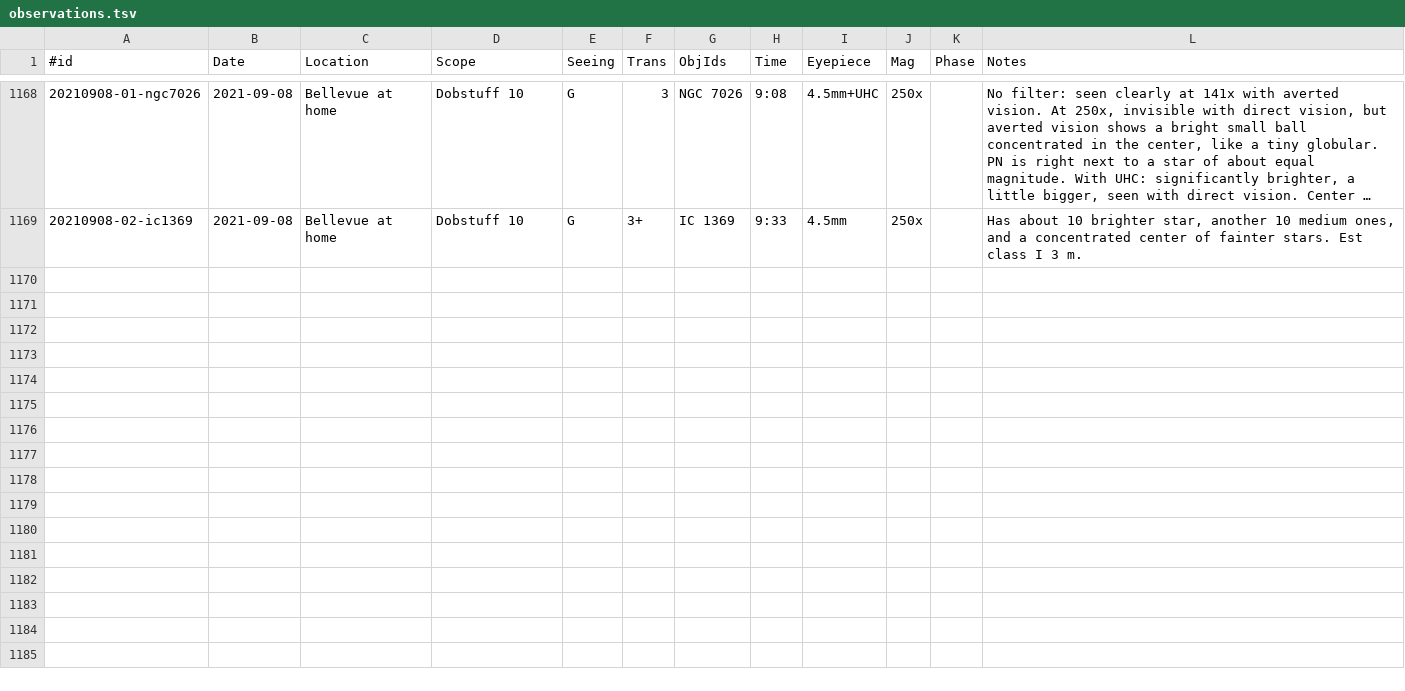
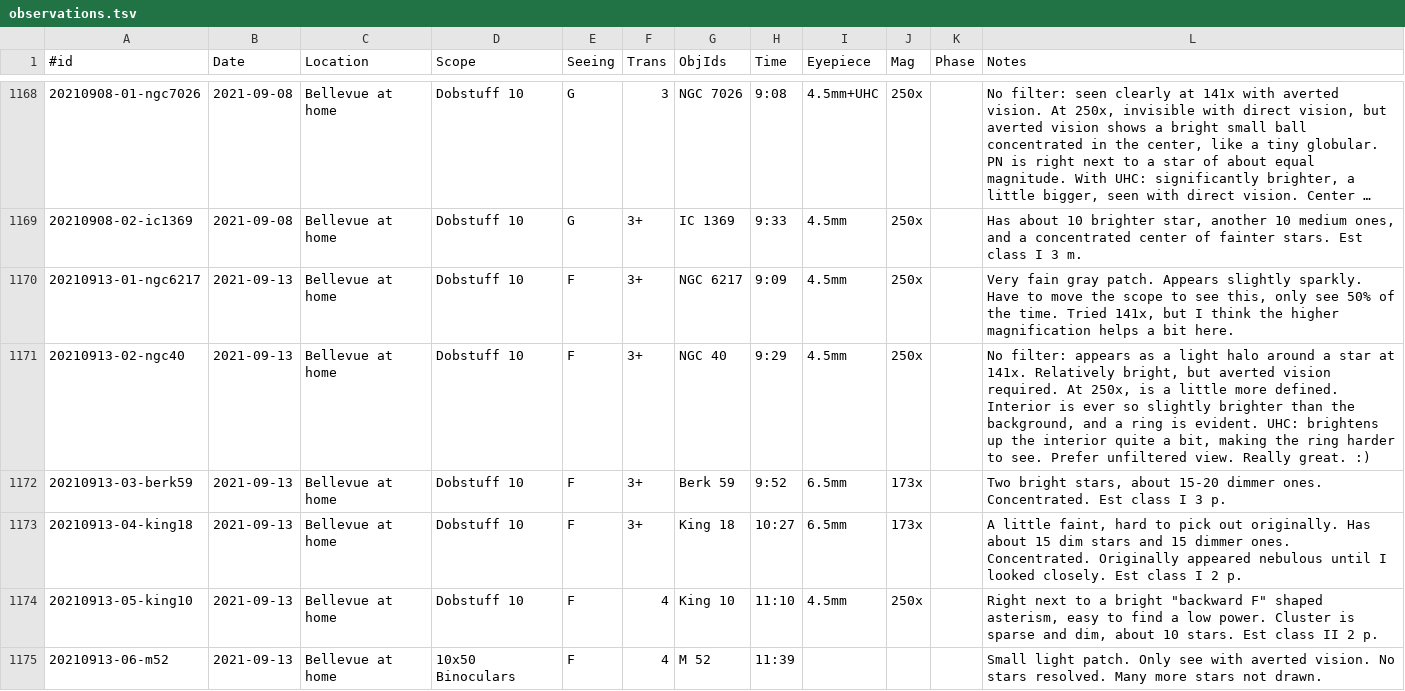
Before and after one commit to jonathanacross/astrodb, a TSV file: data/observations.tsv, drawn as a sheet; only a part is shown, gaps mark what is left out; long unchanged cells end in …; the diff names each change by its address in the sheet, - before the commit and + after, or states it on an @@ line.

Commit message:
adding observations for 2021-09-13

```diff
--- a/data/observations.tsv
+++ b/data/observations.tsv
+row 1170: 20210913-01-ngc6217 | 2021-09-13 | Bellevue at home | Dobstuff 10 | F | 3+ | NGC 6217 | 9:09 | 4.5mm | 250x |  | Very fain gray patch. Appears slightly sparkly. Have to move the scope to see this, only see 50% of the time. Tried 141x, but I think the higher magnification helps a bit here.
+row 1171: 20210913-02-ngc40 | 2021-09-13 | Bellevue at home | Dobstuff 10 | F | 3+ | NGC 40 | 9:29 | 4.5mm | 250x |  | No filter: appears as a light halo around a star at 141x. Relatively bright, but averted vision required. At 250x, is a little more defined. Interior is ever so slightly brighter than the background, and a ring is evident. UHC: brightens up the interior quite a bit, making the ring harder to see. Prefer unfiltered view. Really great. :)
+row 1172: 20210913-03-berk59 | 2021-09-13 | Bellevue at home | Dobstuff 10 | F | 3+ | Berk 59 | 9:52 | 6.5mm | 173x |  | Two bright stars, about 15-20 dimmer ones. Concentrated. Est class I 3 p.
+row 1173: 20210913-04-king18 | 2021-09-13 | Bellevue at home | Dobstuff 10 | F | 3+ | King 18 | 10:27 | 6.5mm | 173x |  | A little faint, hard to pick out originally. Has about 15 dim stars and 15 dimmer ones. Concentrated. Originally appeared nebulous until I looked closely. Est class I 2 p.
+row 1174: 20210913-05-king10 | 2021-09-13 | Bellevue at home | Dobstuff 10 | F | 4 | King 10 | 11:10 | 4.5mm | 250x |  | Right next to a bright "backward F" shaped asterism, easy to find a low power. Cluster is sparse and dim, about 10 stars. Est class II 2 p.
+row 1175: 20210913-06-m52 | 2021-09-13 | Bellevue at home | 10x50 Binoculars | F | 4 | M 52 | 11:39 |  |  |  | Small light patch. Only see with averted vision. No stars resolved. Many more stars not drawn.
```
Also changed, not shown: data/programs.tsv.
